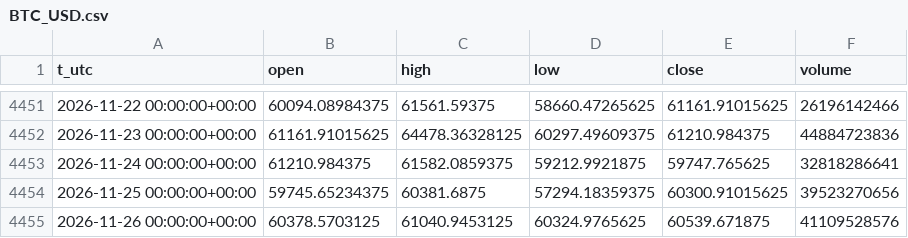
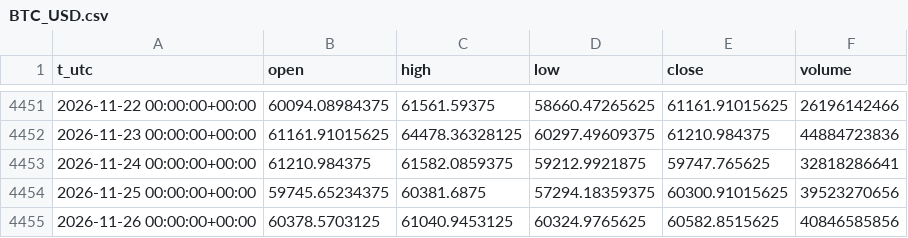
Before and after one commit to egedogann/piyasa-veri, a CSV file: data/d1/BTC_USD.csv, drawn as a sheet; only a part is shown, gaps mark what is left out.

```diff
--- a/data/d1/BTC_USD.csv
+++ b/data/d1/BTC_USD.csv
@@ -4454,2 +4454,2 @@ t_utc,open,high,low,close,volume
 2026-11-25 00:00:00+00:00,59745.65234375,60381.6875,57294.18359375,60300.91015625,39523270656
-2026-11-26 00:00:00+00:00,60378.5703125,61040.9453125,60324.9765625,60539.671875,41109528576
+2026-11-26 00:00:00+00:00,60378.5703125,61040.9453125,60324.9765625,60582.8515625,40846585856
```
Also changed, not shown: data/d1/CL_F.csv, data/d1/IDX_HSI.csv, 16 other files.
